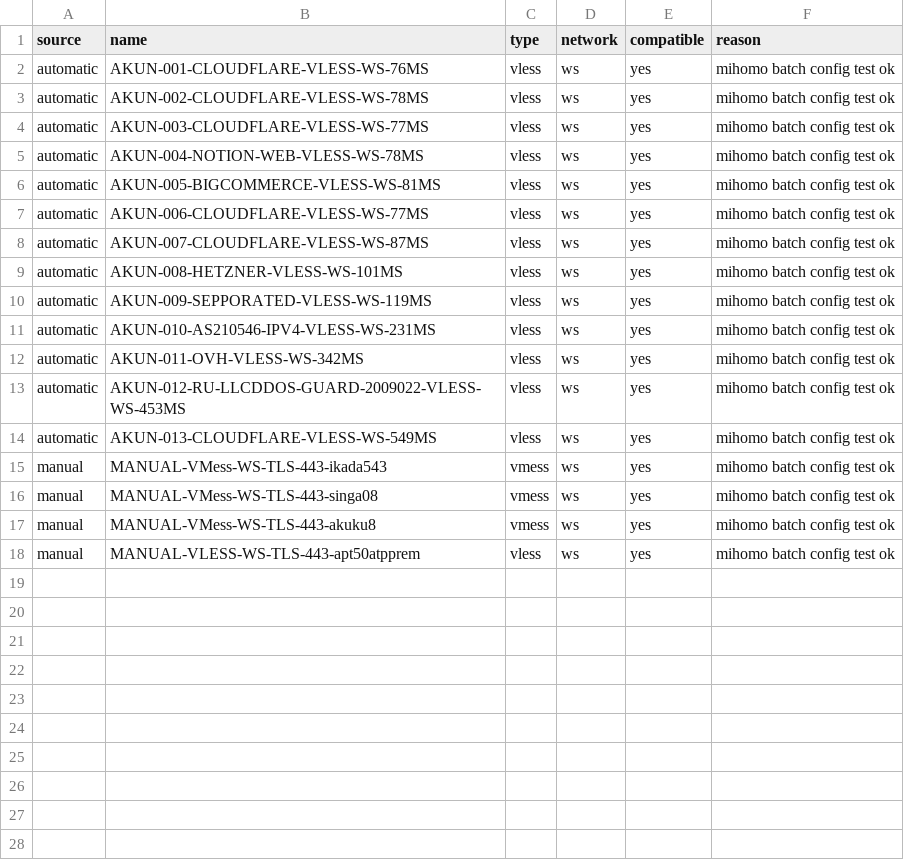
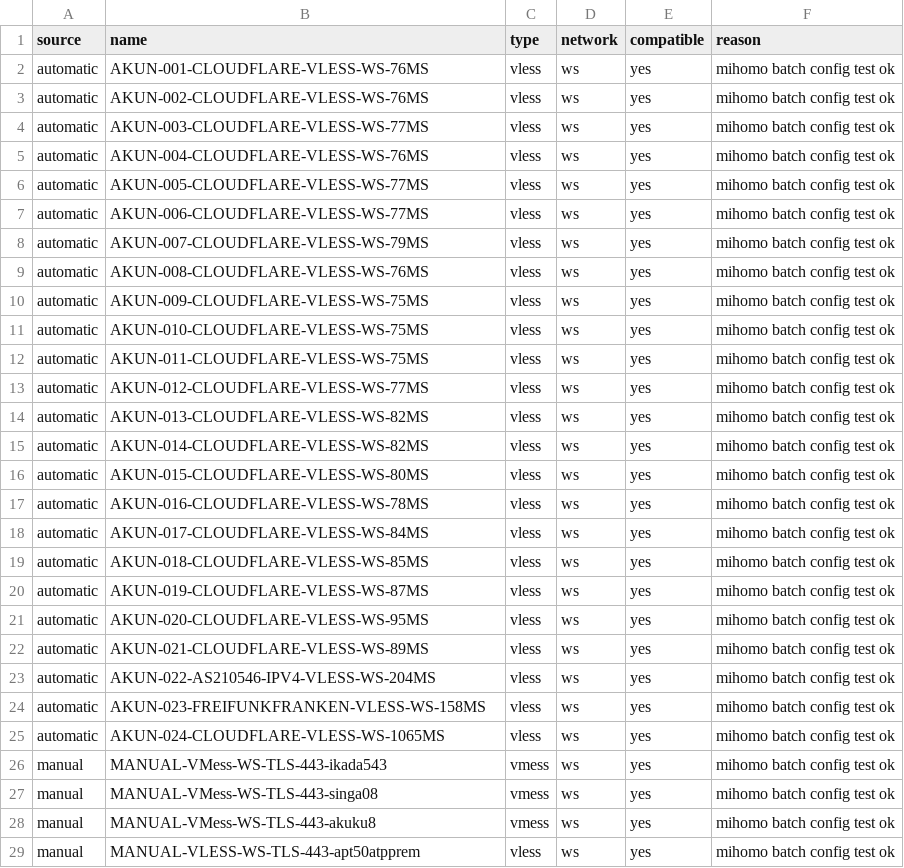
Before and after one commit to adiorany3/HerYaml, a CSV file: openclash_compat_report.csv, drawn as a sheet.

```diff
--- a/openclash_compat_report.csv
+++ b/openclash_compat_report.csv
@@ -2,14 +2,25 @@ source,name,type,network,compatible,reason
 automatic,AKUN-001-CLOUDFLARE-VLESS-WS-76MS,vless,ws,yes,mihomo batch config test ok
-automatic,AKUN-002-CLOUDFLARE-VLESS-WS-78MS,vless,ws,yes,mihomo batch config test ok
+automatic,AKUN-002-CLOUDFLARE-VLESS-WS-76MS,vless,ws,yes,mihomo batch config test ok
 automatic,AKUN-003-CLOUDFLARE-VLESS-WS-77MS,vless,ws,yes,mihomo batch config test ok
-automatic,AKUN-004-NOTION-WEB-VLESS-WS-78MS,vless,ws,yes,mihomo batch config test ok
-automatic,AKUN-005-BIGCOMMERCE-VLESS-WS-81MS,vless,ws,yes,mihomo batch config test ok
+automatic,AKUN-004-CLOUDFLARE-VLESS-WS-76MS,vless,ws,yes,mihomo batch config test ok
+automatic,AKUN-005-CLOUDFLARE-VLESS-WS-77MS,vless,ws,yes,mihomo batch config test ok
 automatic,AKUN-006-CLOUDFLARE-VLESS-WS-77MS,vless,ws,yes,mihomo batch config test ok
-automatic,AKUN-007-CLOUDFLARE-VLESS-WS-87MS,vless,ws,yes,mihomo batch config test ok
-automatic,AKUN-008-HETZNER-VLESS-WS-101MS,vless,ws,yes,mihomo batch config test ok
-automatic,AKUN-009-SEPPORATED-VLESS-WS-119MS,vless,ws,yes,mihomo batch config test ok
-automatic,AKUN-010-AS210546-IPV4-VLESS-WS-231MS,vless,ws,yes,mihomo batch config test ok
-automatic,AKUN-011-OVH-VLESS-WS-342MS,vless,ws,yes,mihomo batch config test ok
-automatic,AKUN-012-RU-LLCDDOS-GUARD-2009022-VLESS-WS-453MS,vless,ws,yes,mihomo batch config test ok
-automatic,AKUN-013-CLOUDFLARE-VLESS-WS-549MS,vless,ws,yes,mihomo batch config test ok
+automatic,AKUN-007-CLOUDFLARE-VLESS-WS-79MS,vless,ws,yes,mihomo batch config test ok
+automatic,AKUN-008-CLOUDFLARE-VLESS-WS-76MS,vless,ws,yes,mihomo batch config test ok
+automatic,AKUN-009-CLOUDFLARE-VLESS-WS-75MS,vless,ws,yes,mihomo batch config test ok
+automatic,AKUN-010-CLOUDFLARE-VLESS-WS-75MS,vless,ws,yes,mihomo batch config test ok
+automatic,AKUN-011-CLOUDFLARE-VLESS-WS-75MS,vless,ws,yes,mihomo batch config test ok
+automatic,AKUN-012-CLOUDFLARE-VLESS-WS-77MS,vless,ws,yes,mihomo batch config test ok
+automatic,AKUN-013-CLOUDFLARE-VLESS-WS-82MS,vless,ws,yes,mihomo batch config test ok
+automatic,AKUN-014-CLOUDFLARE-VLESS-WS-82MS,vless,ws,yes,mihomo batch config test ok
+automatic,AKUN-015-CLOUDFLARE-VLESS-WS-80MS,vless,ws,yes,mihomo batch config test ok
+automatic,AKUN-016-CLOUDFLARE-VLESS-WS-78MS,vless,ws,yes,mihomo batch config test ok
+automatic,AKUN-017-CLOUDFLARE-VLESS-WS-84MS,vless,ws,yes,mihomo batch config test ok
+automatic,AKUN-018-CLOUDFLARE-VLESS-WS-85MS,vless,ws,yes,mihomo batch config test ok
+automatic,AKUN-019-CLOUDFLARE-VLESS-WS-87MS,vless,ws,yes,mihomo batch config test ok
+automatic,AKUN-020-CLOUDFLARE-VLESS-WS-95MS,vless,ws,yes,mihomo batch config test ok
+automatic,AKUN-021-CLOUDFLARE-VLESS-WS-89MS,vless,ws,yes,mihomo batch config test ok
+automatic,AKUN-022-AS210546-IPV4-VLESS-WS-204MS,vless,ws,yes,mihomo batch config test ok
+automatic,AKUN-023-FREIFUNKFRANKEN-VLESS-WS-158MS,vless,ws,yes,mihomo batch config test ok
+automatic,AKUN-024-CLOUDFLARE-VLESS-WS-1065MS,vless,ws,yes,mihomo batch config test ok
 manual,MANUAL-VMess-WS-TLS-443-ikada543,vmess,ws,yes,mihomo batch config test ok
```
Also changed, not shown: nekobox_test_report.csv, urltest_report.csv, 10 other files.
